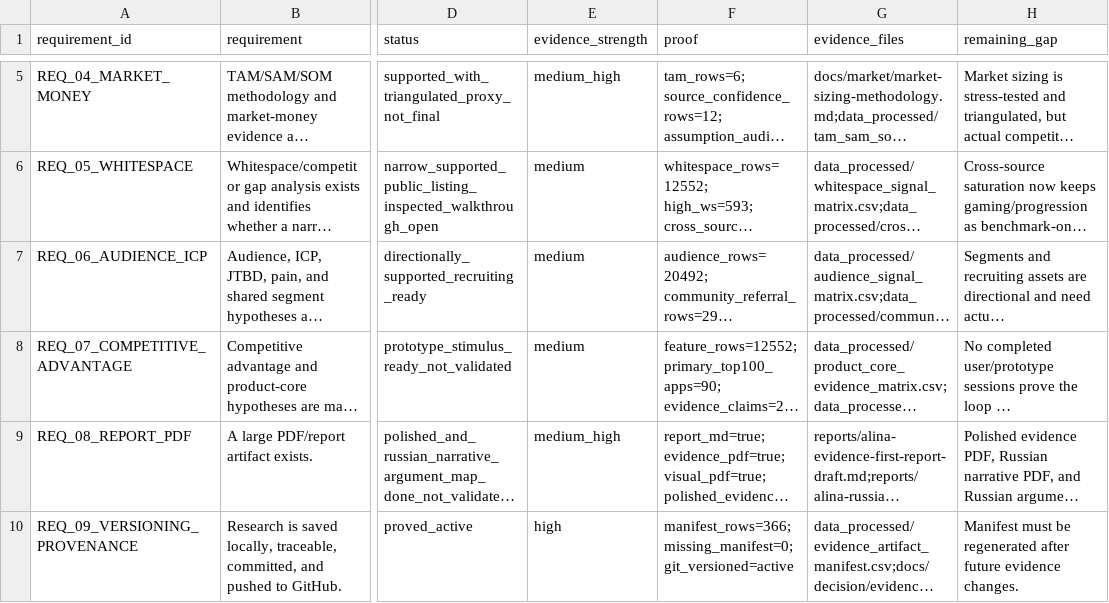
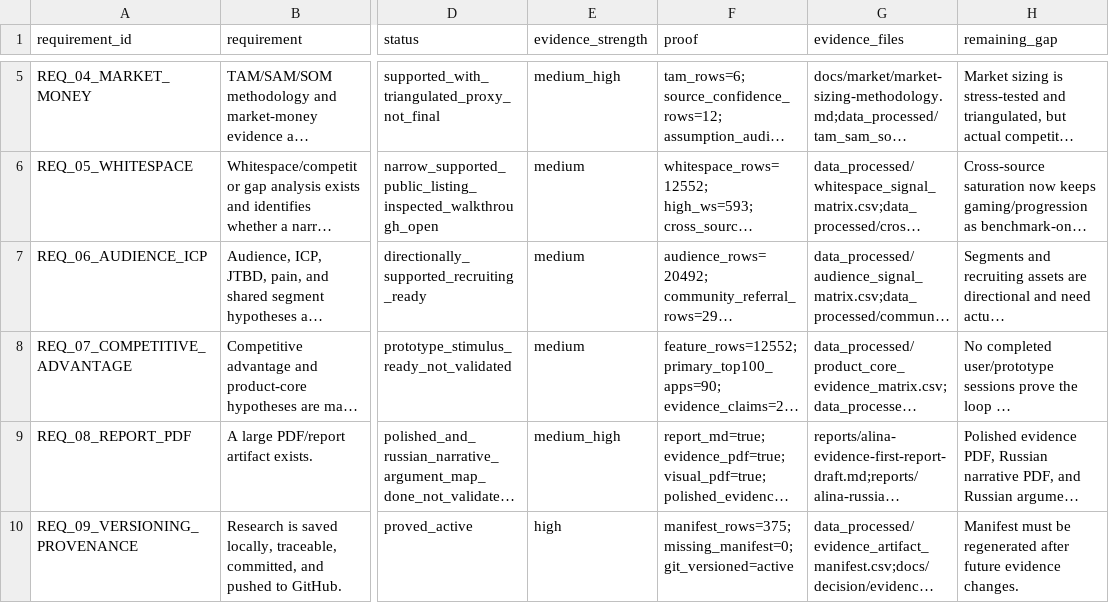
Before and after one commit to kirbudilov01/alina-research, a CSV file: data_processed/research_completion_audit.csv, drawn as a sheet; only a part is shown, gaps mark what is left out; long unchanged cells end in …; the diff covers the shown part only; the diff names each change by its address in the sheet, - before the commit and + after, or states it on an @@ line.

```diff
--- a/data_processed/research_completion_audit.csv
+++ b/data_processed/research_completion_audit.csv
-F10 (proof): manifest_rows=366; missing_manifest=0; git_versioned=active
+F10 (proof): manifest_rows=375; missing_manifest=0; git_versioned=active
```
Also changed, not shown: 4 edited cells elsewhere in this file, data_processed/evidence_artifact_manifest.csv, 20 other files.
